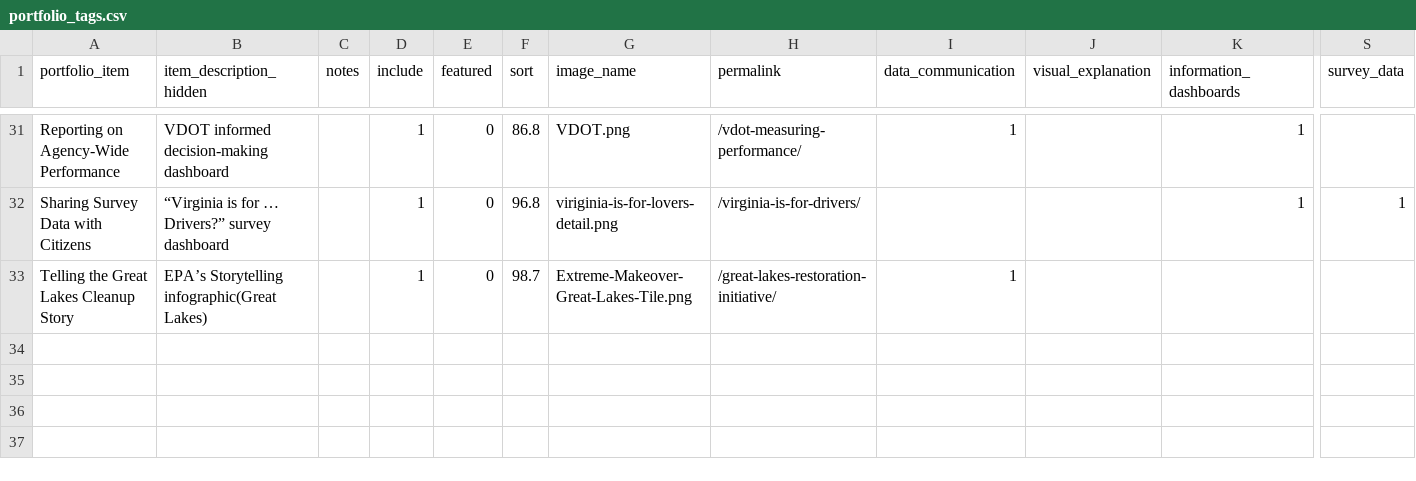
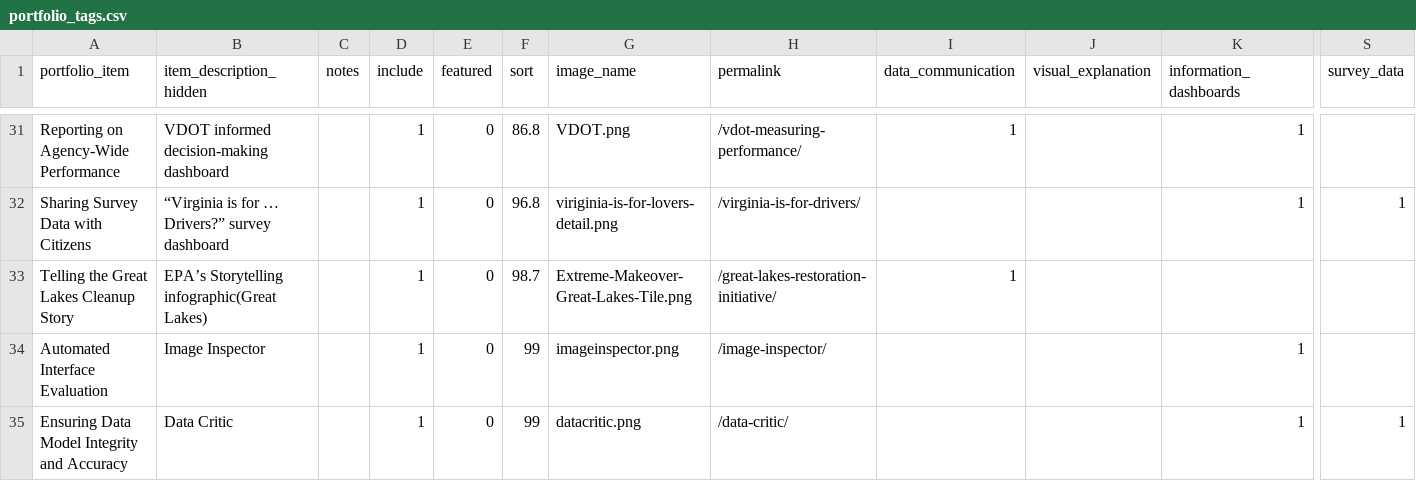
Before and after one commit to crow-insight/crow-insight.github.io, a CSV file: assets/data/portfolio_tags.csv, drawn as a sheet; only a part is shown, gaps mark what is left out; rows hold the shown columns only; the diff names each change by its address in the sheet, - before the commit and + after, or states it on an @@ line.

```diff
--- a/assets/data/portfolio_tags.csv
+++ b/assets/data/portfolio_tags.csv
+row 34: Automated Interface Evaluation | Image Inspector |  | 1 | 0 | 99 | imageinspector.png | /image-inspector/ |  |  | 1
+row 35: Ensuring Data Model Integrity and Accuracy | Data Critic |  | 1 | 0 | 99 | datacritic.png | /data-critic/ |  |  | 1 | 1
```
Also changed, not shown: 4 other files.
